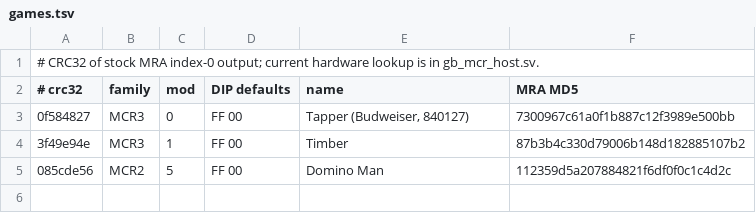
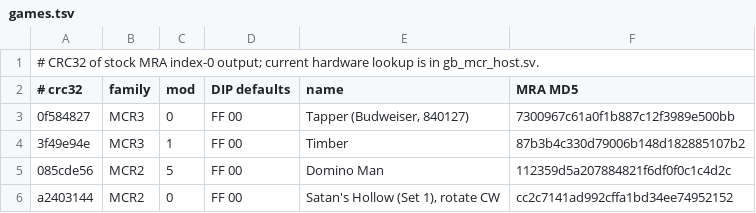
Before and after one commit to alanswx/MCR_GameBub, a TSV file: gamedb/games.tsv, drawn as a sheet.

Commit message:
Add optional portrait rotation and Satan's Hollow test support

```diff
--- a/gamedb/games.tsv
+++ b/gamedb/games.tsv
@@ -5 +5,2 @@
 085cde56	MCR2	5	FF 00	Domino Man	112359d5a207884821f6df0f0c1c4d2c
+a2403144	MCR2	0	FF 00	Satan's Hollow (Set 1), rotate CW	cc2c7141ad992cffa1bd34ee74952152
```
Also changed, not shown: 23 other files.
